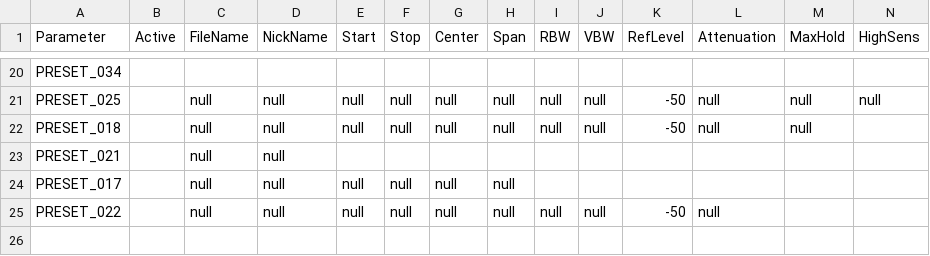
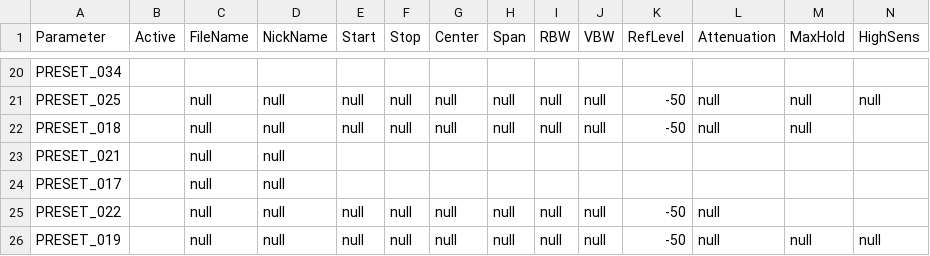
Before and after one commit to APKaudio/OPEN-AIR, a CSV file: DATA/presets.csv, drawn as a sheet; only a part is shown, gaps mark what is left out; rows hold the shown columns only; the diff names each change by its address in the sheet, - before the commit and + after, or states it on an @@ line.

```diff
--- a/DATA/presets.csv
+++ b/DATA/presets.csv
-E24 (Start): null
+E24 (Start): (empty)
-F24 (Stop): null
+F24 (Stop): (empty)
-G24 (Center): null
+G24 (Center): (empty)
-H24 (Span): null
+H24 (Span): (empty)
+row 26: PRESET_019 |  | null | null | null | null | null | null | null | null | -50 | null | null | null
```
Also changed, not shown: 6 other files.
